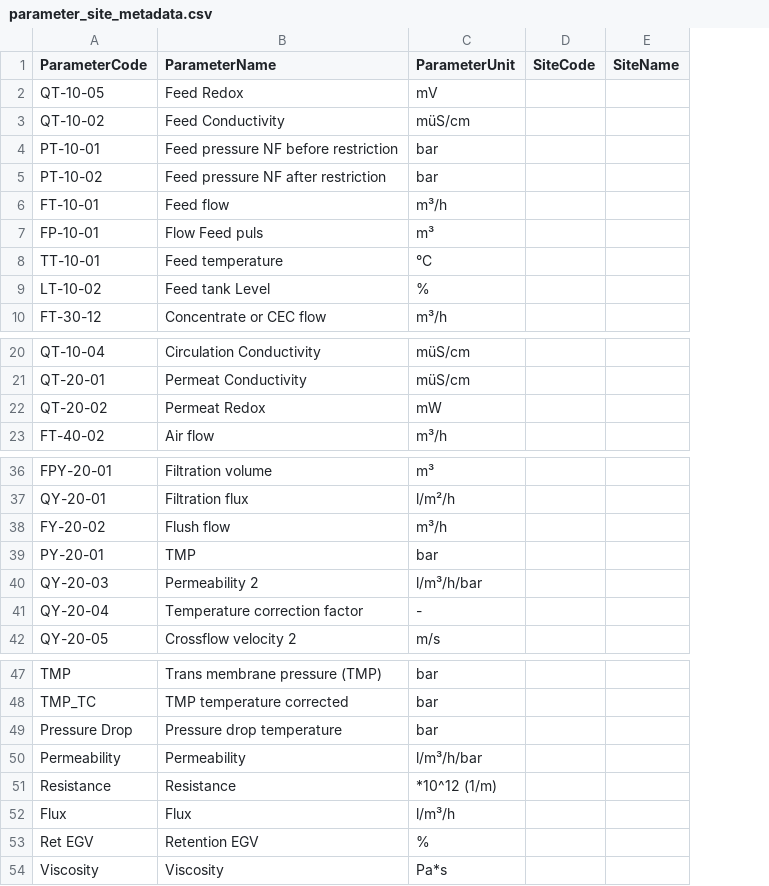
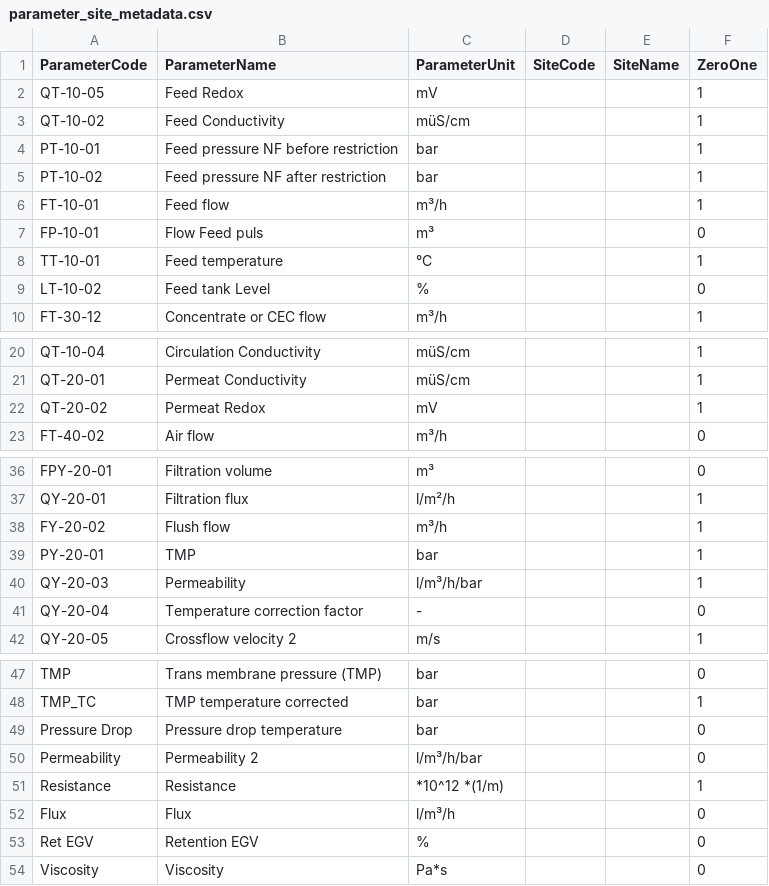
Before and after one commit to KWB-R/aquanes.report, a CSV file: inst/shiny/berlin_t/data/parameter_site_metadata.csv, drawn as a sheet; only a part is shown, gaps mark what is left out; the diff names each change by its address in the sheet, - before the commit and + after, or states it on an @@ line.

Commit message:
improvements & moved parameter selection for Berlin_T to read_pentair_data()

```diff
--- a/inst/shiny/berlin_t/data/parameter_site_metadata.csv
+++ b/inst/shiny/berlin_t/data/parameter_site_metadata.csv
+column F (ZeroOne), rows 2-10: 1 | 1 | 1 | 1 | 1 | 0 | 1 | 0 | 1; rows 20-23: 1 | 1 | 1 | 0; rows 36-42: 0 | 1 | 1 | 1 | 1 | 0 | 1; rows 47-54: 0 | 1 | 0 | 0 | 1 | 0 | 0 | 0
-C22 (ParameterUnit): mW
+C22 (ParameterUnit): mV
-B40 (ParameterName): Permeability 2
+B40 (ParameterName): Permeability
-B50 (ParameterName): Permeability
+B50 (ParameterName): Permeability 2
-C51 (ParameterUnit): *10^12 (1/m)
+C51 (ParameterUnit): *10^12 *(1/m)
```
Also changed, not shown: 6 other files.
